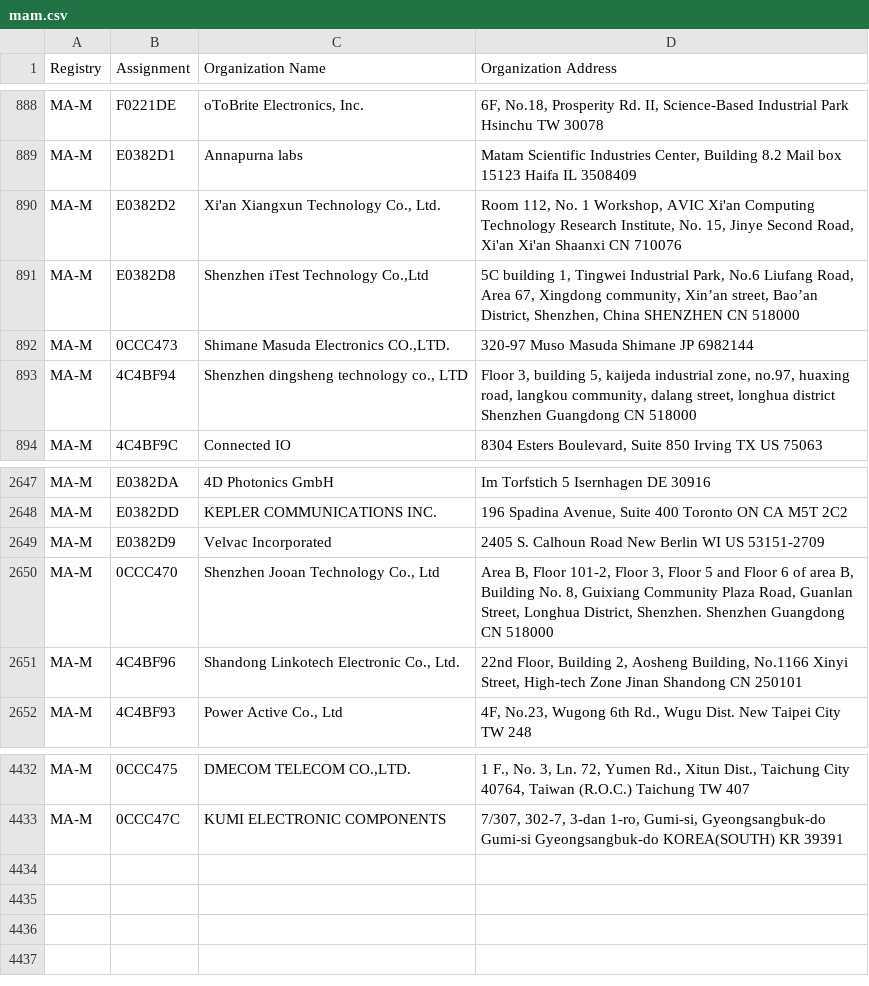
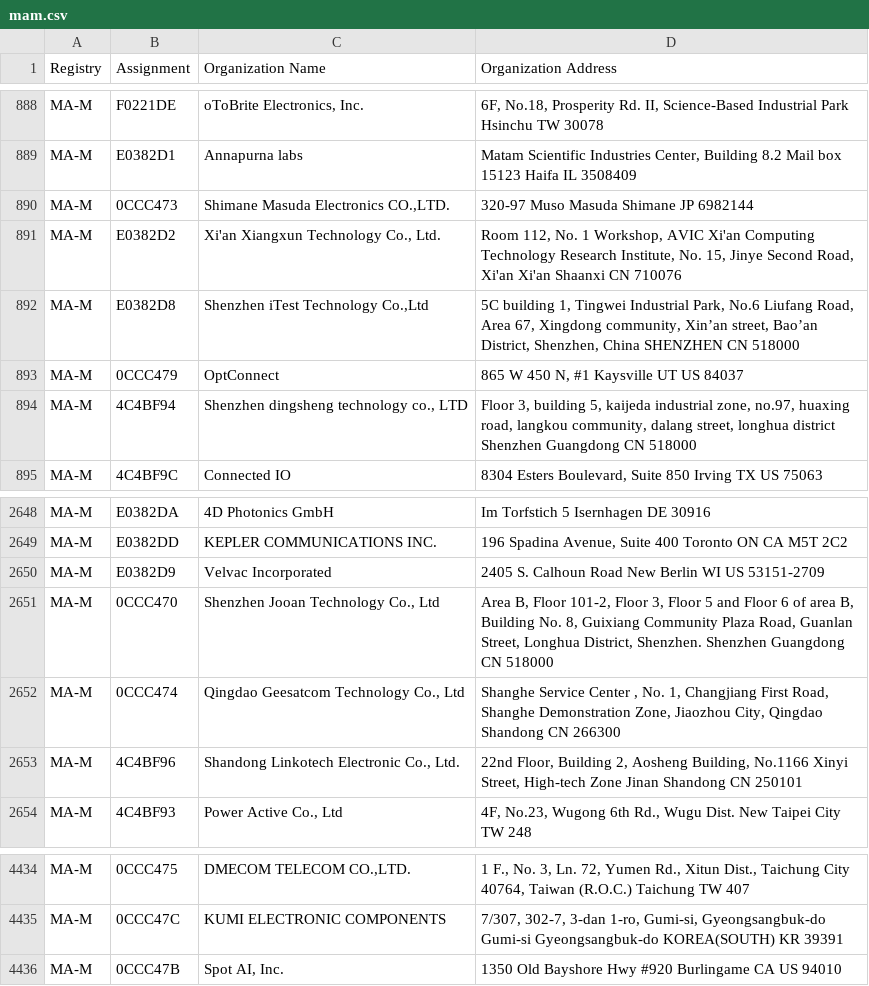
Before and after one commit to 955a0/MACAddress, a CSV file: mam.csv, drawn as a sheet; only a part is shown, gaps mark what is left out.

```diff
--- a/mam.csv
+++ b/mam.csv
@@ -891,5 +891,6 @@ MA-M,F0221DE,"oToBrite Electronics, Inc.","6F, No.18, Prosperity Rd. II, Science
 MA-M,E0382D1,Annapurna labs,"Matam Scientific Industries Center,   Building 8.2 Mail box 15123 Haifa IL 3508409 "
+MA-M,0CCC473,"Shimane Masuda Electronics CO.,LTD.",320-97 Muso Masuda Shimane JP 6982144
 MA-M,E0382D2,"Xi'an Xiangxun Technology Co., Ltd.","Room 112, No. 1 Workshop, AVIC Xi'an Computing Technology Research Institute, No. 15, Jinye Second Road, Xi'an Xi'an Shaanxi CN 710076 "
 MA-M,E0382D8,"Shenzhen iTest Technology Co.,Ltd","5C building 1, Tingwei Industrial Park, No.6 Liufang Road, Area 67, Xingdong community, Xin’an street, Bao’an District, Shenzhen, China SHENZHEN  CN 518000 "
-MA-M,0CCC473,"Shimane Masuda Electronics CO.,LTD.",320-97 Muso Masuda Shimane JP 6982144
+MA-M,0CCC479,OptConnect,"865 W 450 N, #1 Kaysville UT US 84037 "
 MA-M,4C4BF94,"Shenzhen dingsheng technology co., LTD","Floor 3, building 5, kaijeda industrial zone, no.97, huaxing road, langkou community, dalang street, longhua district Shenzhen Guangdong CN 518000 "
@@ -2664,2 +2665,3 @@ MA-M,E0382D9,Velvac Incorporated,2405 S. Calhoun Road New Berlin WI US 53151-270
 MA-M,0CCC470,"Shenzhen Jooan Technology  Co., Ltd","Area B, Floor 101-2, Floor 3, Floor 5 and Floor 6 of area B, Building No. 8, Guixiang Community Plaza Road, Guanlan Street, Longhua District, Shenzhen.  Shenzhen Guangdong CN 518000 "
+MA-M,0CCC474,"Qingdao Geesatcom Technology Co., Ltd","Shanghe Service Center , No. 1, Changjiang First Road, Shanghe Demonstration Zone, Jiaozhou City, Qingdao Shandong CN 266300 "
 MA-M,4C4BF96,"Shandong Linkotech Electronic Co., Ltd.","22nd Floor, Building 2, Aosheng Building, No.1166 Xinyi Street, High-tech Zone Jinan Shandong CN 250101 "
@@ -4459 +4461,2 @@ MA-M,0CCC47C,KUMI ELECTRONIC COMPONENTS,"7/307, 302-7, 3-dan 1-ro, Gumi-si, Gyeo
  Gumi-si Gyeongsangbuk-do  KOREA(SOUTH) KR 39391 "
+MA-M,0CCC47B,"Spot AI, Inc.",1350 Old Bayshore Hwy #920 Burlingame CA US 94010
```
Also changed, not shown: oui36.csv, 1 other file.
